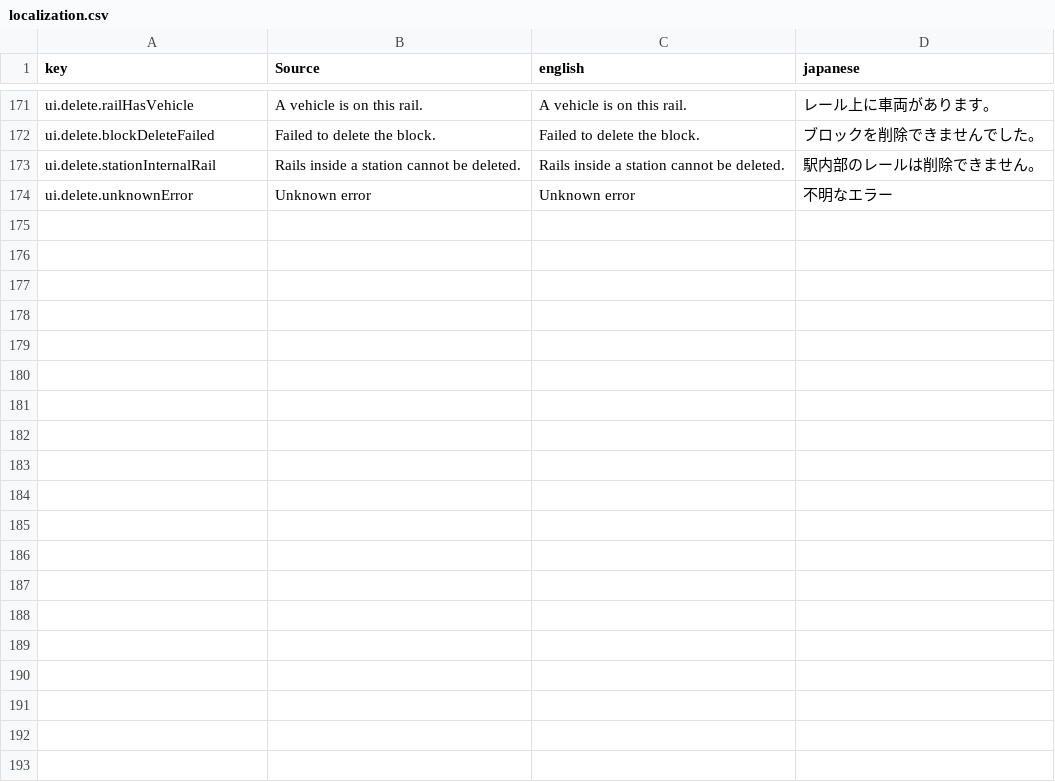
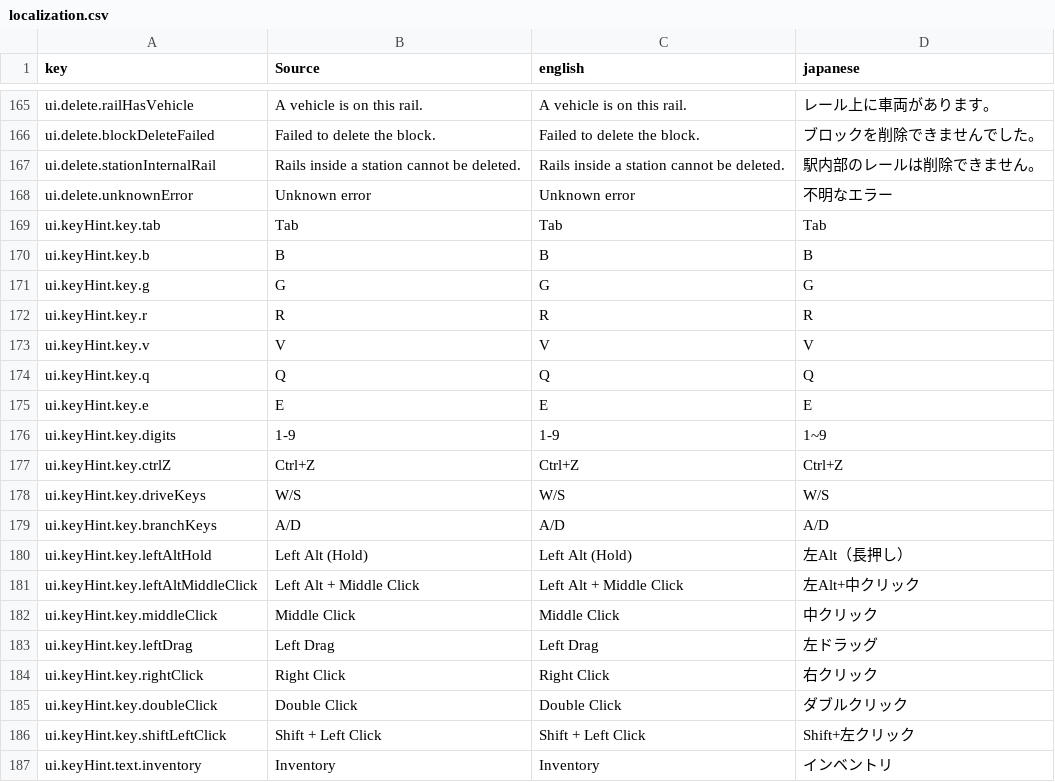
Before and after one commit to moorestech/moorestech, a CSV file: Localization/localization.csv, drawn as a sheet; only a part is shown, gaps mark what is left out; the diff covers the shown part only; the diff names each change by its address in the sheet, - before the commit and + after, or states it on an @@ line.

```diff
--- a/Localization/localization.csv
+++ b/Localization/localization.csv
+row 169: ui.keyHint.key.tab | Tab | Tab | Tab
+row 170: ui.keyHint.key.b | B | B | B
+row 171: ui.keyHint.key.g | G | G | G
+row 172: ui.keyHint.key.r | R | R | R
+row 173: ui.keyHint.key.v | V | V | V
+row 174: ui.keyHint.key.q | Q | Q | Q
+row 175: ui.keyHint.key.e | E | E | E
+row 176: ui.keyHint.key.digits | 1-9 | 1-9 | 1~9
+row 177: ui.keyHint.key.ctrlZ | Ctrl+Z | Ctrl+Z | Ctrl+Z
+row 178: ui.keyHint.key.driveKeys | W/S | W/S | W/S
+row 179: ui.keyHint.key.branchKeys | A/D | A/D | A/D
+row 180: ui.keyHint.key.leftAltHold | Left Alt (Hold) | Left Alt (Hold) | 左Alt（長押し）
+row 181: ui.keyHint.key.leftAltMiddleClick | Left Alt + Middle Click | Left Alt + Middle Click | 左Alt+中クリック
+row 182: ui.keyHint.key.middleClick | Middle Click | Middle Click | 中クリック
+row 183: ui.keyHint.key.leftDrag | Left Drag | Left Drag | 左ドラッグ
+row 184: ui.keyHint.key.rightClick | Right Click | Right Click | 右クリック
+row 185: ui.keyHint.key.doubleClick | Double Click | Double Click | ダブルクリック
+row 186: ui.keyHint.key.shiftLeftClick | Shift + Left Click | Shift + Left Click | Shift+左クリック
+row 187: ui.keyHint.text.inventory | Inventory | Inventory | インベントリ
```
Also changed, not shown: 24 added rows and 6 removed rows elsewhere in this file, 55 other files.
